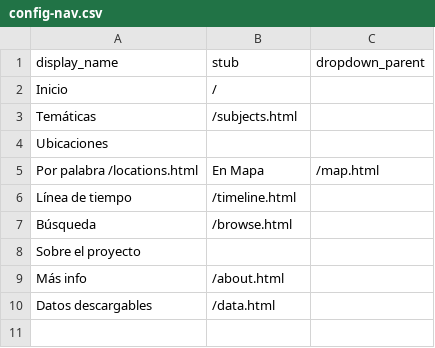
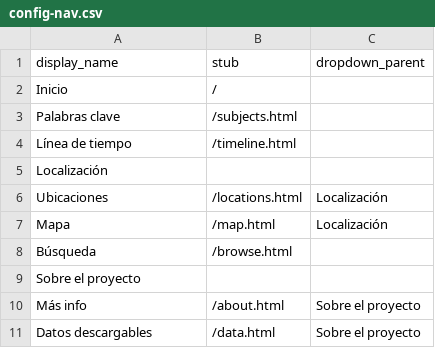
Before and after one commit to ticomorales/AVDMSBSXX, a CSV file: _data/config-nav.csv, drawn as a sheet.

```diff
--- a/_data/config-nav.csv
+++ b/_data/config-nav.csv
@@ -2,9 +2,10 @@ display_name,stub,dropdown_parent
 Inicio,/
-Temáticas,/subjects.html
-Ubicaciones,,
-Por palabra /locations.html, En Mapa,/map.html
+Palabras clave,/subjects.html
 Línea de tiempo,/timeline.html
+Localización,,
+Ubicaciones,/locations.html,Localización
+Mapa,/map.html,Localización
 Búsqueda,/browse.html
 Sobre el proyecto,,
-Más info, /about.html
-Datos descargables,/data.html
+Más info,/about.html,Sobre el proyecto
+Datos descargables,/data.html,Sobre el proyecto
```
Also changed, not shown: 7 other files.
